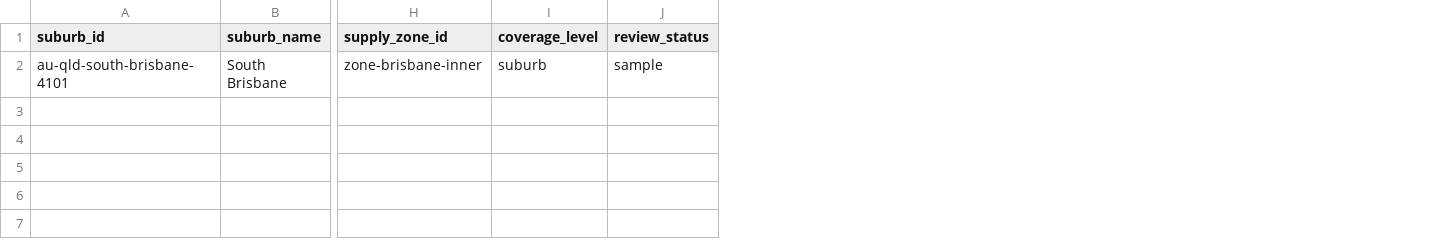
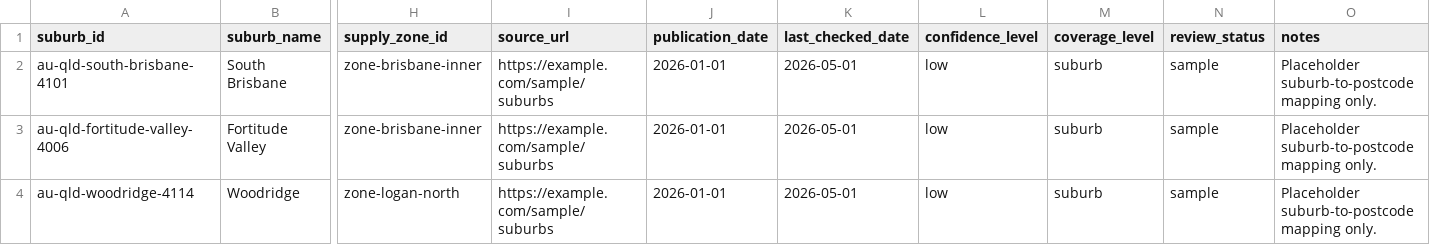
Before and after one commit to JIlaWater/whats-in-my-tap-water, a CSV file: data/templates/suburbs_postcodes.csv, drawn as a sheet; only a part is shown, gaps mark what is left out; rows hold the shown columns only; the diff names each change by its address in the sheet, - before the commit and + after, or states it on an @@ line.

Commit message:
Add complete sample CSV templates for SEQ data

```diff
--- a/data/templates/suburbs_postcodes.csv
+++ b/data/templates/suburbs_postcodes.csv
+column I (source_url), row 2: https://example.com/sample/suburbs
+column J (publication_date), row 2: 2026-01-01
+column K (last_checked_date), row 2: 2026-05-01
+column L (confidence_level), row 2: low
+column O (notes), row 2: Placeholder suburb-to-postcode mapping only.
+row 3: au-qld-fortitude-valley-4006 | Fortitude Valley | zone-brisbane-inner | https://example.com/sample/suburbs | 2026-01-01 | 2026-05-01 | low | suburb | sample | Placeholder suburb-to-postcode mapping only.
+row 4: au-qld-woodridge-4114 | Woodridge | zone-logan-north | https://example.com/sample/suburbs | 2026-01-01 | 2026-05-01 | low | suburb | sample | Placeholder suburb-to-postcode mapping only.
```
Also changed, not shown: data/templates/source_references.csv, data/templates/supply_zones.csv, 3 other files.
